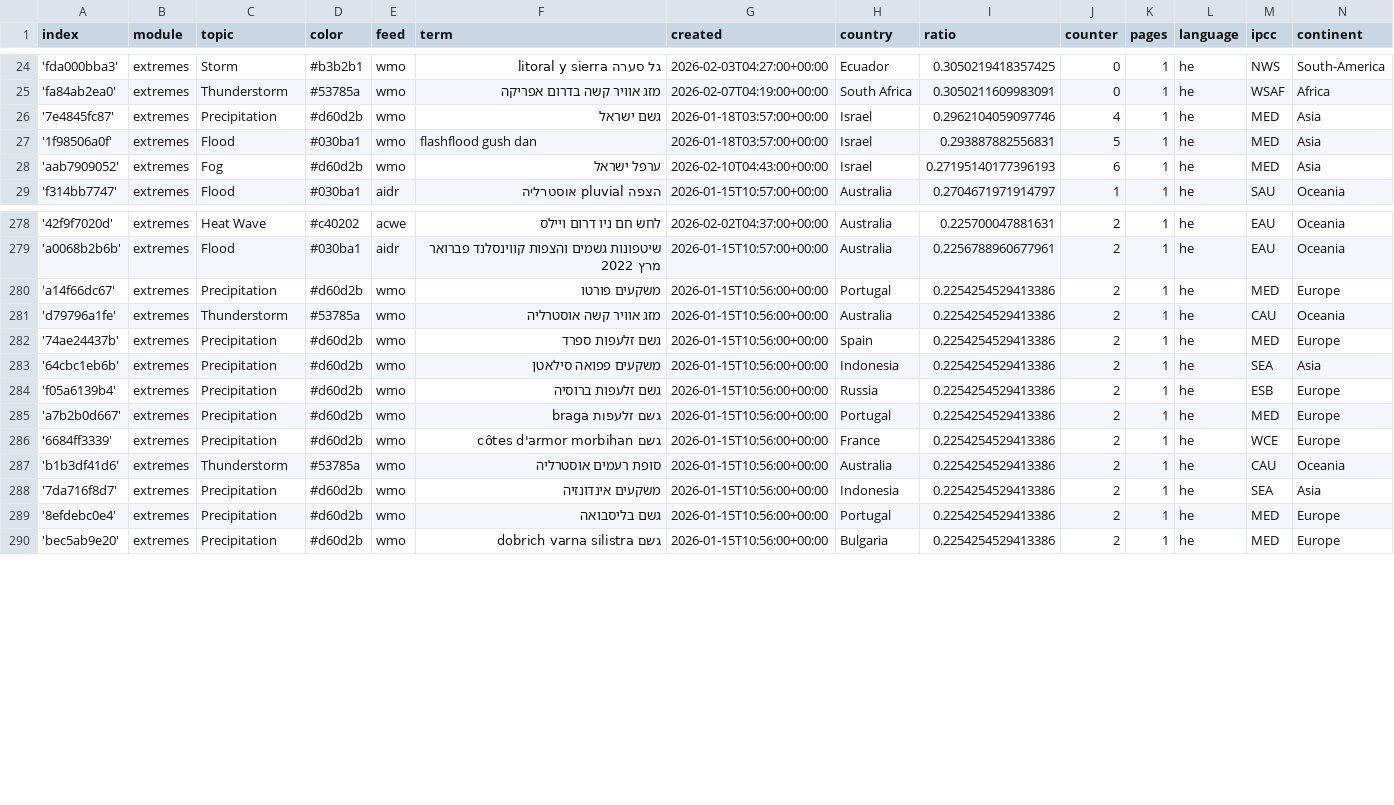
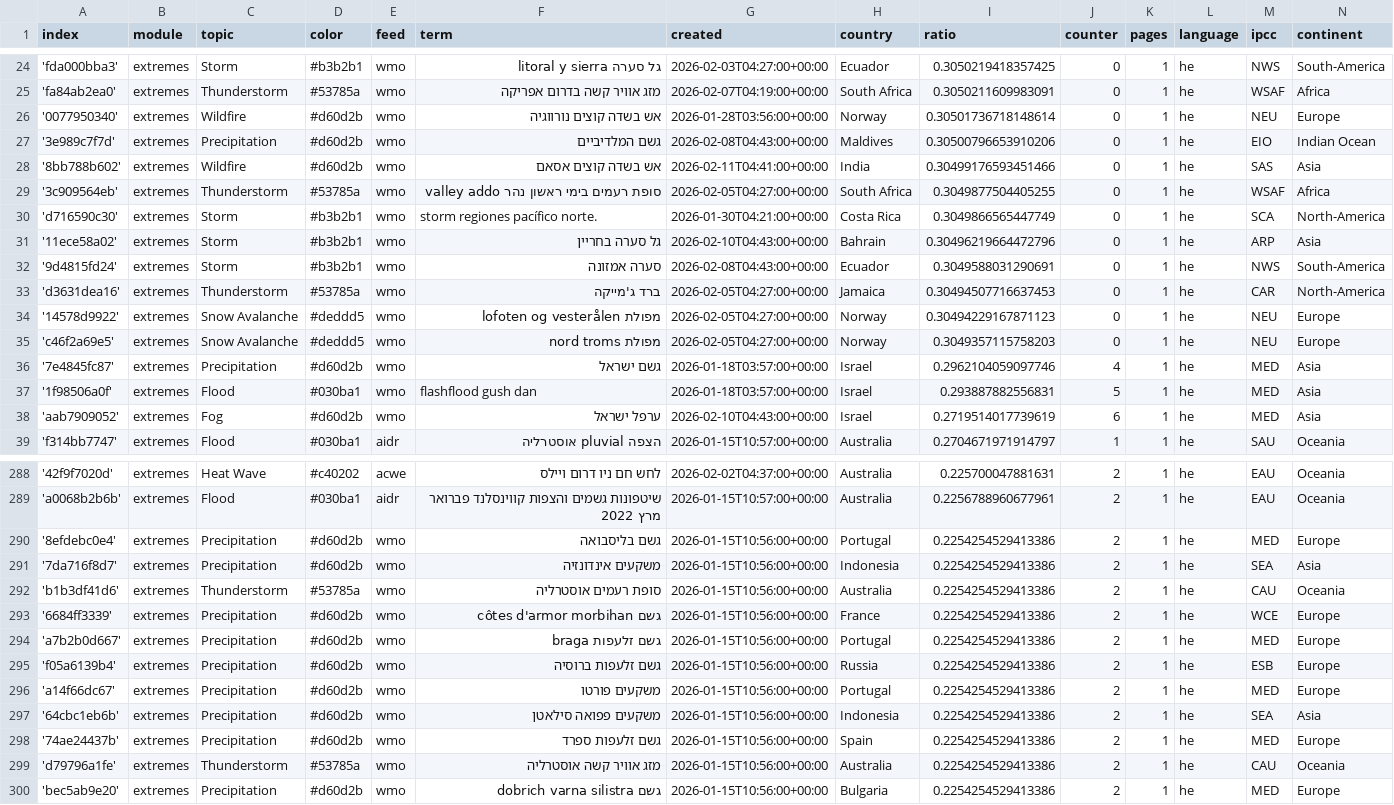
Before and after one commit to picawe-news/hebrewExtremes, a CSV file: terms.csv, drawn as a sheet; only a part is shown, gaps mark what is left out; the diff covers the shown part only.

Commit message:
Commit from GitHub Actions (import:0.0)

```diff
--- a/terms.csv
+++ b/terms.csv
@@ -25,5 +25,15 @@ index,module,topic,color,feed,term,created,country,ratio,counter,pages,language,
 'fa84ab2ea0',extremes,Thunderstorm,#53785a,wmo,מזג אוויר קשה בדרום אפריקה,2026-02-07T04:19:00+00:00,South Africa,0.3050211609983091,0,1,he,WSAF,Africa
+'0077950340',extremes,Wildfire,#d60d2b,wmo,אש בשדה קוצים נורווגיה,2026-01-28T03:56:00+00:00,Norway,0.30501736718148614,0,1,he,NEU,Europe
+'3e989c7f7d',extremes,Precipitation,#d60d2b,wmo,גשם המלדיביים,2026-02-08T04:43:00+00:00,Maldives,0.30500796653910206,0,1,he,EIO,Indian Ocean
+'8bb788b602',extremes,Wildfire,#d60d2b,wmo,אש בשדה קוצים אסאם,2026-02-11T04:41:00+00:00,India,0.30499176593451466,0,1,he,SAS,Asia
+'3c909564eb',extremes,Thunderstorm,#53785a,wmo,סופת רעמים בימי ראשון נהר valley addo,2026-02-05T04:27:00+00:00,South Africa,0.3049877504405255,0,1,he,WSAF,Africa
+'d716590c30',extremes,Storm,#b3b2b1,wmo,storm regiones pacífico norte.,2026-01-30T04:21:00+00:00,Costa Rica,0.3049866565447749,0,1,he,SCA,North-America
+'11ece58a02',extremes,Storm,#b3b2b1,wmo,גל סערה בחריין,2026-02-10T04:43:00+00:00,Bahrain,0.30496219664472796,0,1,he,ARP,Asia
+'9d4815fd24',extremes,Storm,#b3b2b1,wmo,סערה אמזונה,2026-02-08T04:43:00+00:00,Ecuador,0.3049588031290691,0,1,he,NWS,South-America
+'d3631dea16',extremes,Thunderstorm,#53785a,wmo,ברד ג'מייקה,2026-02-05T04:27:00+00:00,Jamaica,0.30494507716637453,0,1,he,CAR,North-America
+'14578d9922',extremes,Snow Avalanche,#deddd5,wmo,מפולת lofoten og vesterålen,2026-02-05T04:27:00+00:00,Norway,0.30494229167871123,0,1,he,NEU,Europe
+'c46f2a69e5',extremes,Snow Avalanche,#deddd5,wmo,מפולת nord troms,2026-02-05T04:27:00+00:00,Norway,0.3049357115758203,0,1,he,NEU,Europe
 '7e4845fc87',extremes,Precipitation,#d60d2b,wmo,גשם ישראל,2026-01-18T03:57:00+00:00,Israel,0.2962104059097746,4,1,he,MED,Asia
 '1f98506a0f',extremes,Flood,#030ba1,wmo,flashflood gush dan,2026-01-18T03:57:00+00:00,Israel,0.293887882556831,5,1,he,MED,Asia
-'aab7909052',extremes,Fog,#d60d2b,wmo,ערפל ישראל,2026-02-10T04:43:00+00:00,Israel,0.27195140177396193,6,1,he,MED,Asia
+'aab7909052',extremes,Fog,#d60d2b,wmo,ערפל ישראל,2026-02-10T04:43:00+00:00,Israel,0.2719514017739619,6,1,he,MED,Asia
 'f314bb7747',extremes,Flood,#030ba1,aidr,הצפה pluvial אוסטרליה,2026-01-15T10:57:00+00:00,Australia,0.2704671971914797,1,1,he,SAU,Oceania
@@ -279,12 +289,12 @@ index,module,topic,color,feed,term,created,country,ratio,counter,pages,language,
 'a0068b2b6b',extremes,Flood,#030ba1,aidr,שיטפונות גשמים והצפות קווינסלנד פברואר מרץ 2022,2026-01-15T10:57:00+00:00,Australia,0.2256788960677961,2,1,he,EAU,Oceania
+'8efdebc0e4',extremes,Precipitation,#d60d2b,wmo,גשם בליסבואה,2026-01-15T10:56:00+00:00,Portugal,0.2254254529413386,2,1,he,MED,Europe
+'7da716f8d7',extremes,Precipitation,#d60d2b,wmo,משקעים אינדונזיה,2026-01-15T10:56:00+00:00,Indonesia,0.2254254529413386,2,1,he,SEA,Asia
+'b1b3df41d6',extremes,Thunderstorm,#53785a,wmo,סופת רעמים אוסטרליה,2026-01-15T10:56:00+00:00,Australia,0.2254254529413386,2,1,he,CAU,Oceania
+'6684ff3339',extremes,Precipitation,#d60d2b,wmo,גשם côtes d'armor morbihan,2026-01-15T10:56:00+00:00,France,0.2254254529413386,2,1,he,WCE,Europe
+'a7b2b0d667',extremes,Precipitation,#d60d2b,wmo,גשם זלעפות braga,2026-01-15T10:56:00+00:00,Portugal,0.2254254529413386,2,1,he,MED,Europe
+'f05a6139b4',extremes,Precipitation,#d60d2b,wmo,גשם זלעפות ברוסיה,2026-01-15T10:56:00+00:00,Russia,0.2254254529413386,2,1,he,ESB,Europe
 'a14f66dc67',extremes,Precipitation,#d60d2b,wmo,משקעים פורטו,2026-01-15T10:56:00+00:00,Portugal,0.2254254529413386,2,1,he,MED,Europe
+'64cbc1eb6b',extremes,Precipitation,#d60d2b,wmo,משקעים פפואה סילאטן,2026-01-15T10:56:00+00:00,Indonesia,0.2254254529413386,2,1,he,SEA,Asia
+'74ae24437b',extremes,Precipitation,#d60d2b,wmo,גשם זלעפות ספרד,2026-01-15T10:56:00+00:00,Spain,0.2254254529413386,2,1,he,MED,Europe
 'd79796a1fe',extremes,Thunderstorm,#53785a,wmo,מזג אוויר קשה אוסטרליה,2026-01-15T10:56:00+00:00,Australia,0.2254254529413386,2,1,he,CAU,Oceania
-'74ae24437b',extremes,Precipitation,#d60d2b,wmo,גשם זלעפות ספרד,2026-01-15T10:56:00+00:00,Spain,0.2254254529413386,2,1,he,MED,Europe
-'64cbc1eb6b',extremes,Precipitation,#d60d2b,wmo,משקעים פפואה סילאטן,2026-01-15T10:56:00+00:00,Indonesia,0.2254254529413386,2,1,he,SEA,Asia
-'f05a6139b4',extremes,Precipitation,#d60d2b,wmo,גשם זלעפות ברוסיה,2026-01-15T10:56:00+00:00,Russia,0.2254254529413386,2,1,he,ESB,Europe
-'a7b2b0d667',extremes,Precipitation,#d60d2b,wmo,גשם זלעפות braga,2026-01-15T10:56:00+00:00,Portugal,0.2254254529413386,2,1,he,MED,Europe
-'6684ff3339',extremes,Precipitation,#d60d2b,wmo,גשם côtes d'armor morbihan,2026-01-15T10:56:00+00:00,France,0.2254254529413386,2,1,he,WCE,Europe
-'b1b3df41d6',extremes,Thunderstorm,#53785a,wmo,סופת רעמים אוסטרליה,2026-01-15T10:56:00+00:00,Australia,0.2254254529413386,2,1,he,CAU,Oceania
-'7da716f8d7',extremes,Precipitation,#d60d2b,wmo,משקעים אינדונזיה,2026-01-15T10:56:00+00:00,Indonesia,0.2254254529413386,2,1,he,SEA,Asia
-'8efdebc0e4',extremes,Precipitation,#d60d2b,wmo,גשם בליסבואה,2026-01-15T10:56:00+00:00,Portugal,0.2254254529413386,2,1,he,MED,Europe
 'bec5ab9e20',extremes,Precipitation,#d60d2b,wmo,גשם dobrich varna silistra,2026-01-15T10:56:00+00:00,Bulgaria,0.2254254529413386,2,1,he,MED,Europe
```
Also changed, not shown: 1 moved row and 4 edited cells elsewhere in this file.
